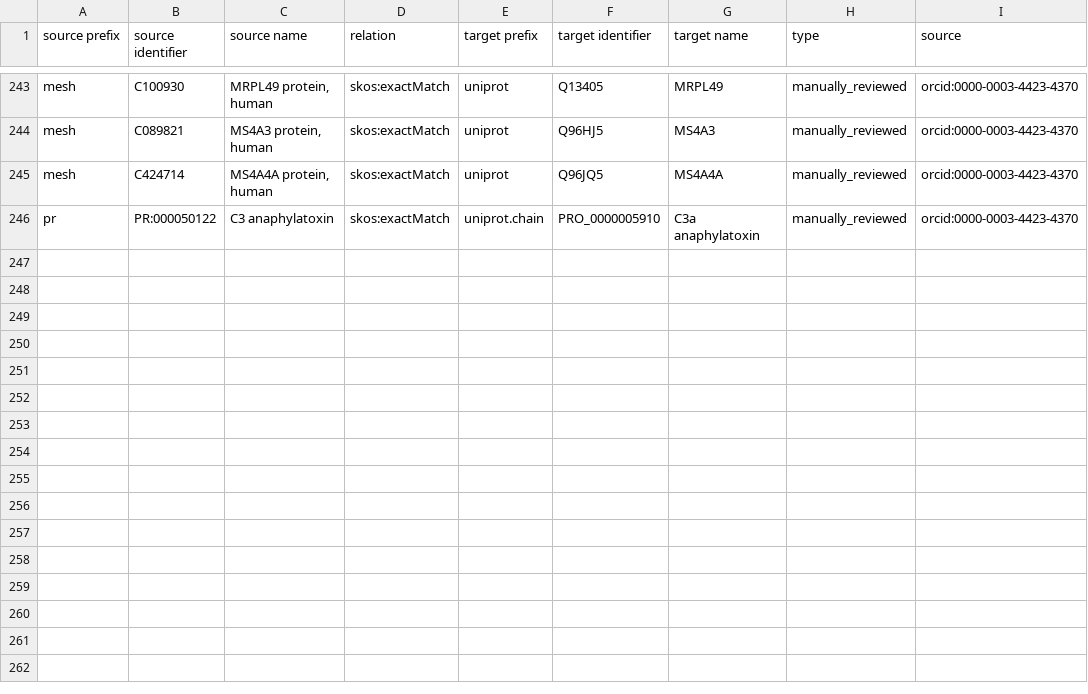
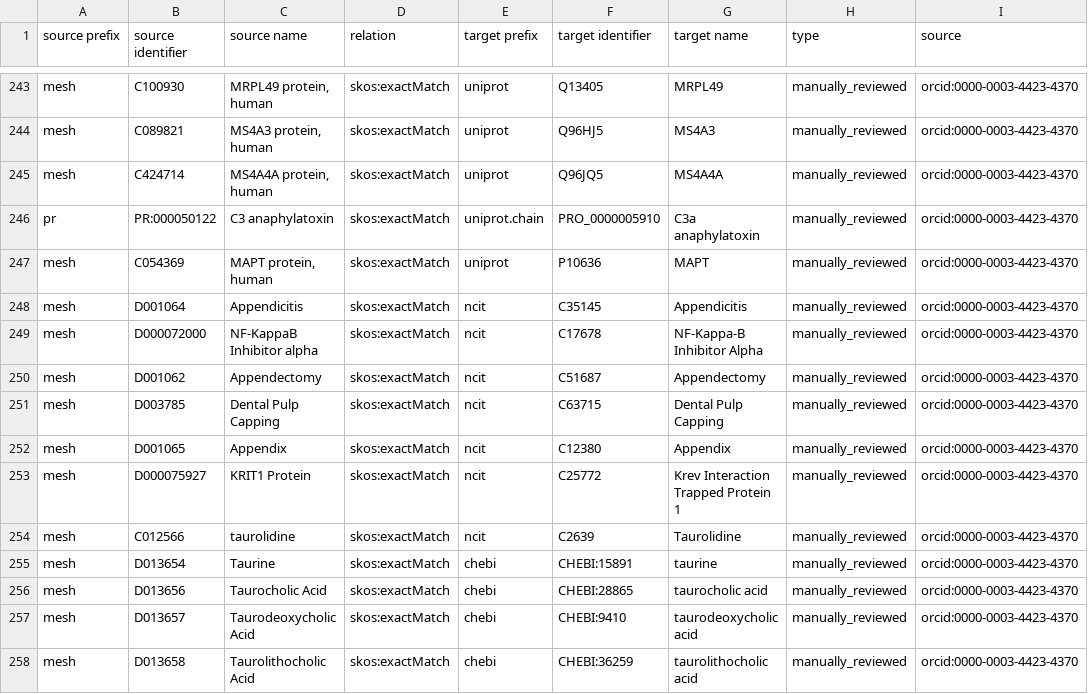
Before and after one commit to biopragmatics/biomappings, a TSV file: src/biomappings/resources/mappings.tsv, drawn as a sheet; only a part is shown, gaps mark what is left out; the diff names each change by its address in the sheet, - before the commit and + after, or states it on an @@ line.

Commit message:
Curated 1 mapping (cthoyt)

```diff
--- a/src/biomappings/resources/mappings.tsv
+++ b/src/biomappings/resources/mappings.tsv
+row 247: mesh | C054369 | MAPT protein, human | skos:exactMatch | uniprot | P10636 | MAPT | manually_reviewed | orcid:0000-0003-4423-4370
+row 248: mesh | D001064 | Appendicitis | skos:exactMatch | ncit | C35145 | Appendicitis | manually_reviewed | orcid:0000-0003-4423-4370
+row 249: mesh | D000072000 | NF-KappaB Inhibitor alpha | skos:exactMatch | ncit | C17678 | NF-Kappa-B Inhibitor Alpha | manually_reviewed | orcid:0000-0003-4423-4370
+row 250: mesh | D001062 | Appendectomy | skos:exactMatch | ncit | C51687 | Appendectomy | manually_reviewed | orcid:0000-0003-4423-4370
+row 251: mesh | D003785 | Dental Pulp Capping | skos:exactMatch | ncit | C63715 | Dental Pulp Capping | manually_reviewed | orcid:0000-0003-4423-4370
+row 252: mesh | D001065 | Appendix | skos:exactMatch | ncit | C12380 | Appendix | manually_reviewed | orcid:0000-0003-4423-4370
+row 253: mesh | D000075927 | KRIT1 Protein | skos:exactMatch | ncit | C25772 | Krev Interaction Trapped Protein 1 | manually_reviewed | orcid:0000-0003-4423-4370
+row 254: mesh | C012566 | taurolidine | skos:exactMatch | ncit | C2639 | Taurolidine | manually_reviewed | orcid:0000-0003-4423-4370
+row 255: mesh | D013654 | Taurine | skos:exactMatch | chebi | CHEBI:15891 | taurine | manually_reviewed | orcid:0000-0003-4423-4370
+row 256: mesh | D013656 | Taurocholic Acid | skos:exactMatch | chebi | CHEBI:28865 | taurocholic acid | manually_reviewed | orcid:0000-0003-4423-4370
+row 257: mesh | D013657 | Taurodeoxycholic Acid | skos:exactMatch | chebi | CHEBI:9410 | taurodeoxycholic acid | manually_reviewed | orcid:0000-0003-4423-4370
+row 258: mesh | D013658 | Taurolithocholic Acid | skos:exactMatch | chebi | CHEBI:36259 | taurolithocholic acid | manually_reviewed | orcid:0000-0003-4423-4370
```
Also changed, not shown: src/biomappings/resources/incorrect.tsv.
